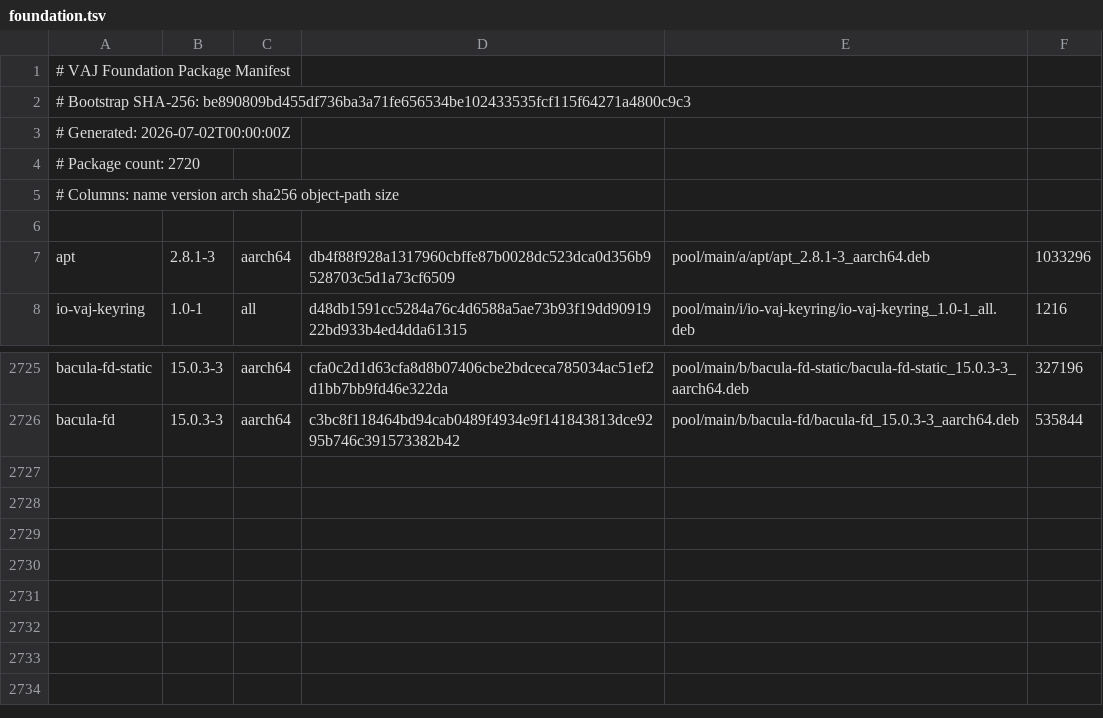
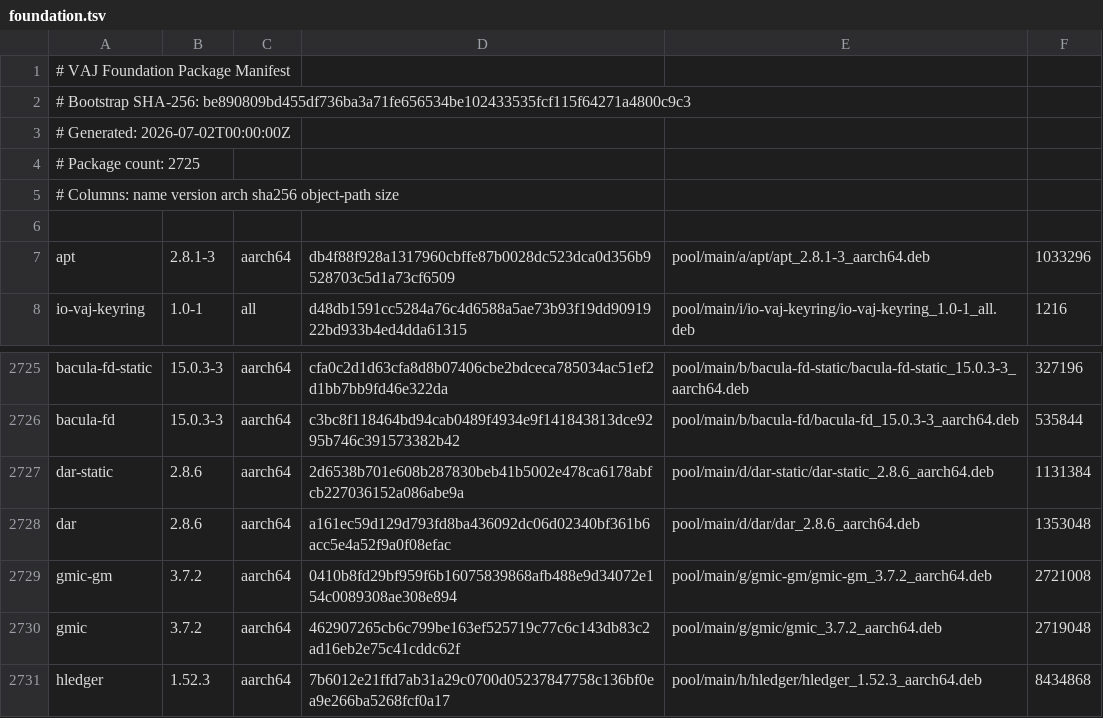
Before and after one commit to PickleHik3/io-vaj-apt, a TSV file: manifests/foundation.tsv, drawn as a sheet; only a part is shown, gaps mark what is left out.

```diff
--- a/manifests/foundation.tsv
+++ b/manifests/foundation.tsv
@@ -3,3 +3,3 @@
 # Generated: 2026-07-02T00:00:00Z
-# Package count: 2720
+# Package count: 2725
 # Columns: name version arch sha256 object-path size
@@ -2726 +2726,6 @@ bacula-fd-static	15.0.3-3	aarch64	cfa0c2d1d63cfa8d8b07406cbe2bdceca785034ac51ef2
 bacula-fd	15.0.3-3	aarch64	c3bc8f118464bd94cab0489f4934e9f141843813dce9295b746c391573382b42	pool/main/b/bacula-fd/bacula-fd_15.0.3-3_aarch64.deb	535844
+dar-static	2.8.6	aarch64	2d6538b701e608b287830beb41b5002e478ca6178abfcb227036152a086abe9a	pool/main/d/dar-static/dar-static_2.8.6_aarch64.deb	1131384
+dar	2.8.6	aarch64	a161ec59d129d793fd8ba436092dc06d02340bf361b6acc5e4a52f9a0f08efac	pool/main/d/dar/dar_2.8.6_aarch64.deb	1353048
+gmic-gm	3.7.2	aarch64	0410b8fd29bf959f6b16075839868afb488e9d34072e154c0089308ae308e894	pool/main/g/gmic-gm/gmic-gm_3.7.2_aarch64.deb	2721008
+gmic	3.7.2	aarch64	462907265cb6c799be163ef525719c77c6c143db83c2ad16eb2e75c41cddc62f	pool/main/g/gmic/gmic_3.7.2_aarch64.deb	2719048
+hledger	1.52.3	aarch64	7b6012e21ffd7ab31a29c0700d05237847758c136bf0ea9e266ba5268fcf0a17	pool/main/h/hledger/hledger_1.52.3_aarch64.deb	8434868
```
